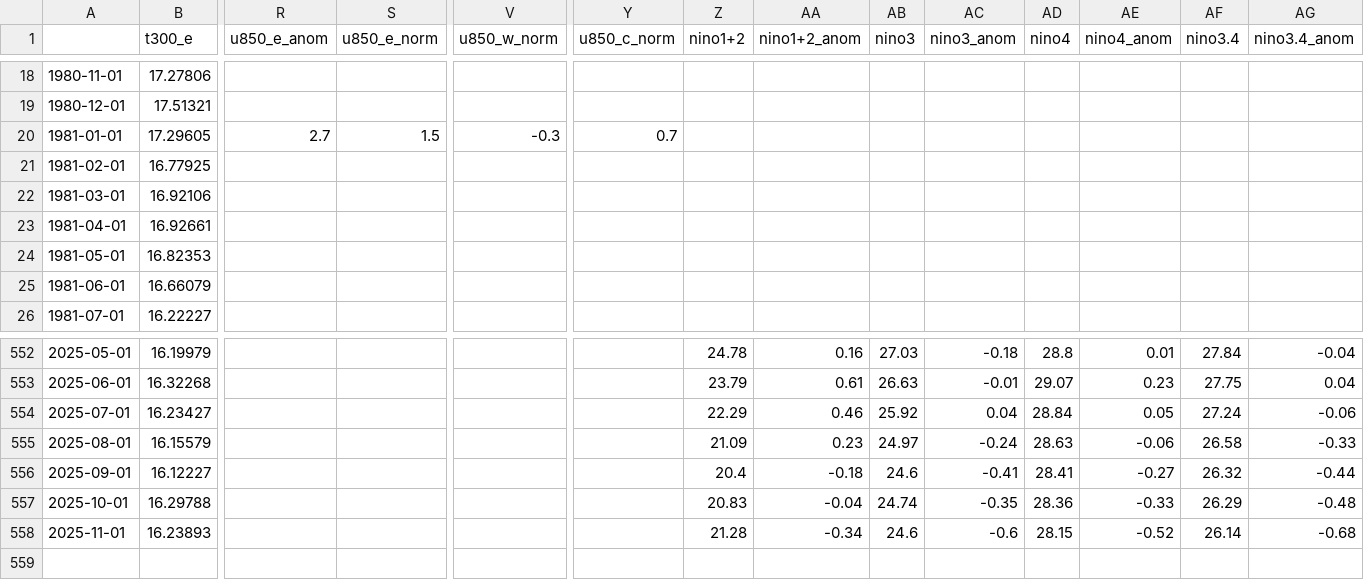
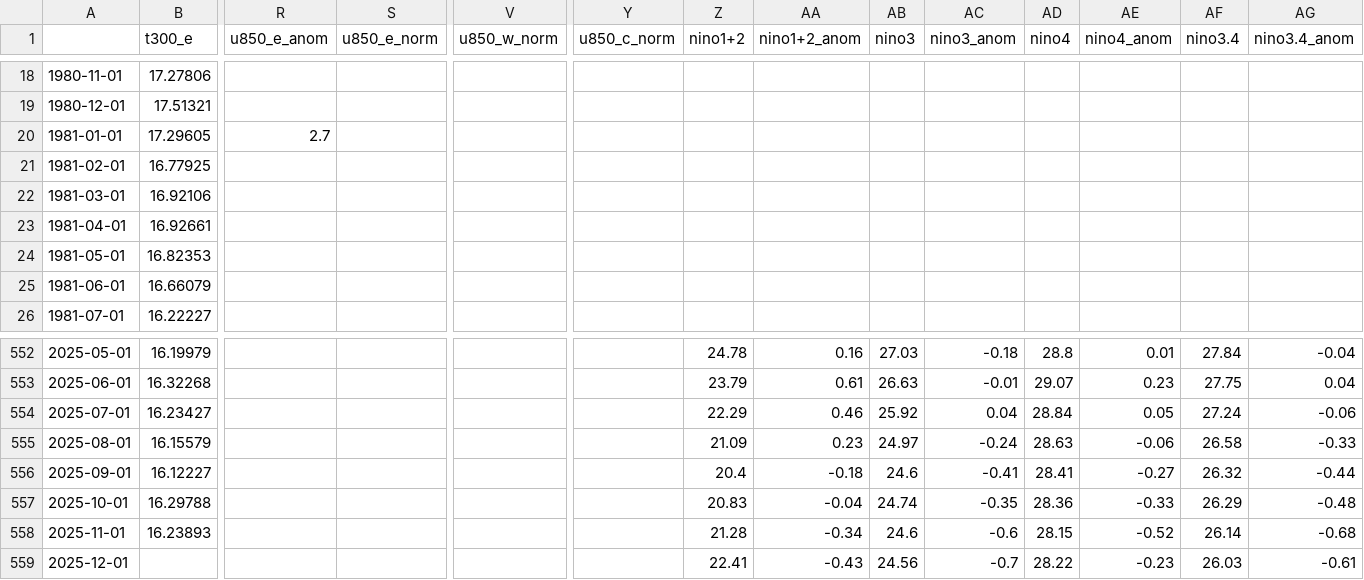
Before and after one commit to ahuang11/ninodata, a CSV file: nino_ml.csv, drawn as a sheet; only a part is shown, gaps mark what is left out; rows hold the shown columns only; the diff names each change by its address in the sheet, - before the commit and + after, or states it on an @@ line.

```diff
--- a/nino_ml.csv
+++ b/nino_ml.csv
-S20 (u850_e_norm): 1.5
+S20 (u850_e_norm): (empty)
-V20 (u850_w_norm): -0.3
+V20 (u850_w_norm): (empty)
-Y20 (u850_c_norm): 0.7
+Y20 (u850_c_norm): (empty)
+row 559: 2025-12-01 |  |  |  |  |  | 22.41 | -0.43 | 24.56 | -0.7 | 28.22 | -0.23 | 26.03 | -0.61
```
Also changed, not shown: oni.csv, oni_cpc_table.csv.
